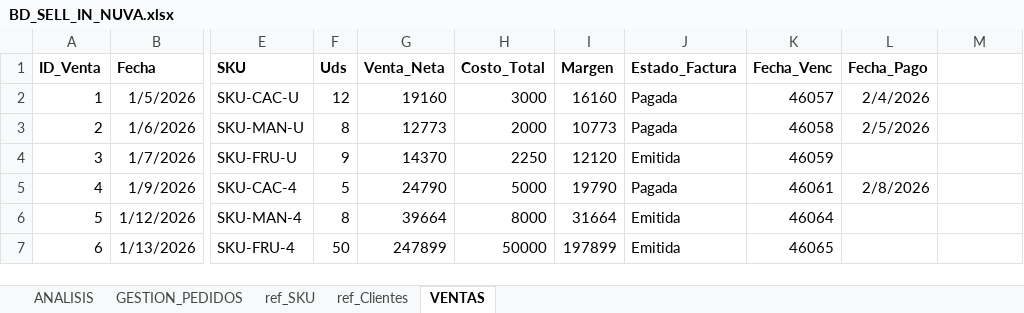
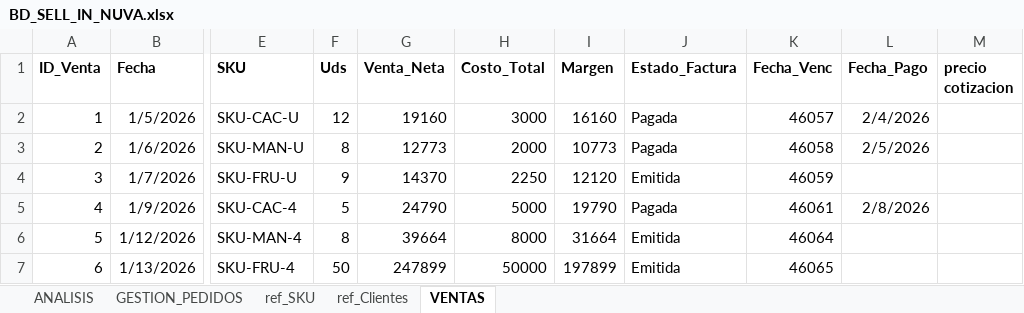
Before and after one commit to joacojimenezc/Proyecto-Nuva-Oxi, an Excel workbook: 1 venta sell in/BD_SELL_IN_NUVA.xlsx, sheet VENTAS, drawn as a sheet; only a part is shown, gaps mark what is left out; values as stored, in another font and other column widths than the file's, no borders; the diff names each change by its address in the sheet, - before the commit and + after, or states it on an @@ line.

Commit message:
auto-sync: 2026-07-08 12:11:43

```diff
--- a/1 venta sell in/BD_SELL_IN_NUVA.xlsx (sheet VENTAS)
+++ b/1 venta sell in/BD_SELL_IN_NUVA.xlsx (sheet VENTAS)
-M1: (empty)
+M1: precio cotizacion
```
